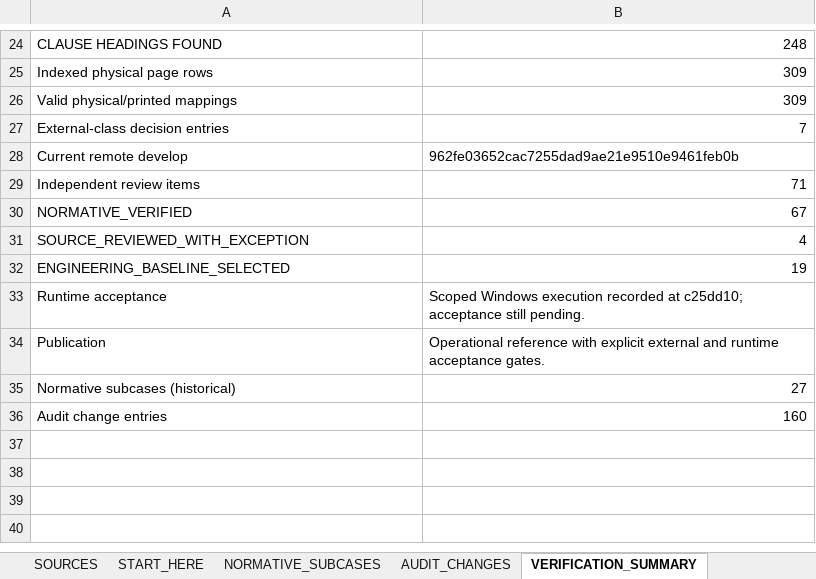
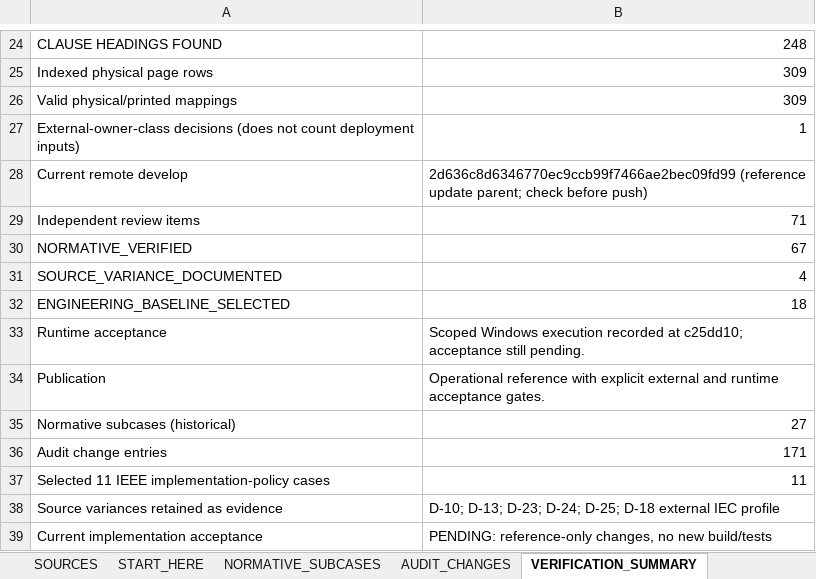
Before and after one commit to TheLouisMahdi/DNP3-EXTRA, an Excel workbook: DNP3_PDD_PLAN/DNP3_IEEE1815_IMPLEMENTATION_REFERENCE.xlsx, sheet VERIFICATION_SUMMARY, drawn as a sheet; only a part is shown, gaps mark what is left out; values as stored, in another font and other column widths than the file's, no borders; removed rows and columns are numbered as before the commit, all else as after; the diff names each change by its address in the sheet, - before the commit and + after, or states it on an @@ line.

Commit message:
docs(dnp3): finalize IEEE decisions in 119-ID reference

```diff
--- a/DNP3_PDD_PLAN/DNP3_IEEE1815_IMPLEMENTATION_REFERENCE.xlsx (sheet VERIFICATION_SUMMARY)
+++ b/DNP3_PDD_PLAN/DNP3_IEEE1815_IMPLEMENTATION_REFERENCE.xlsx (sheet VERIFICATION_SUMMARY)
-row 27: External-class decision entries | 7
+row 27: External-owner-class decisions (does not count deployment inputs) | 1
-B28: 962fe03652cac7255dad9ae21e9510e9461feb0b
+B28: 2d636c8d6346770ec9ccb99f7466ae2bec09fd99 (reference update parent; check before push)
-A31: SOURCE_REVIEWED_WITH_EXCEPTION
+A31: SOURCE_VARIANCE_DOCUMENTED
-B32: 19
+B32: 18
-B36: 160
+B36: 171
+row 37: Selected 11 IEEE implementation-policy cases | 11
+row 38: Source variances retained as evidence | D-10; D-13; D-23; D-24; D-25; D-18 external IEC profile
+row 39: Current implementation acceptance | PENDING: reference-only changes, no new build/tests
```
Also changed, not shown: sheet AUDIT_CHANGES, sheet IMPLEMENTATION_INDEX, sheet OPEN_DECISIONS, sheet WIRE_PROCEDURES, sheet NORMATIVE_BACKLOG_71, sheet IMPLEMENTATION_GUIDE, 1 more sheet, formulas that keep their value, 5 other files.
